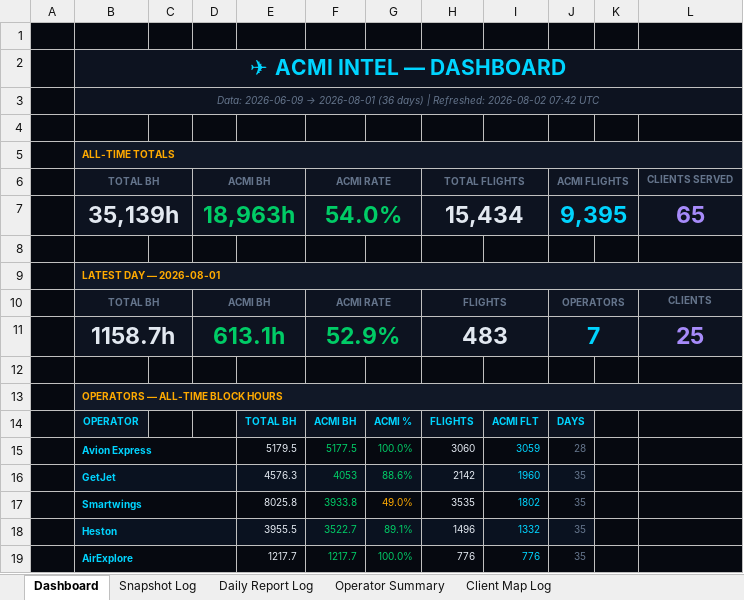
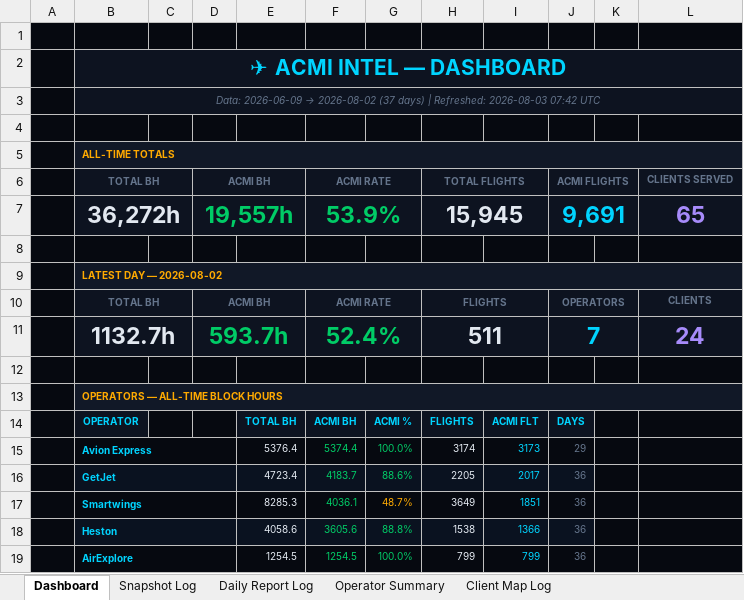
Before and after one commit to juliuskvx/acmi-tracker, an Excel workbook: data/acmi_log.xlsx, sheet Dashboard, drawn as a sheet; only a part is shown; values as stored, in another font and other column widths than the file's, no borders; removed rows and columns are numbered as before the commit, all else as after; the diff covers the shown part only; the diff names each change by its address in the sheet, - before the commit and + after, or states it on an @@ line.

```diff
--- a/data/acmi_log.xlsx (sheet Dashboard)
+++ b/data/acmi_log.xlsx (sheet Dashboard)
@@ B3 (TOTAL BH): …2026-06-09 → 2026-08-01 (36 days) | Refreshed: 2026-08-02 07:42 UTC → …2026-06-09 → 2026-08-02 (37 days) | Refreshed: 2026-08-03 07:42 UTC @@
-row 7:  | 35,139h |  | 18,963h |  | 54.0% |  | 15,434 |  | 9,395 |  | 65
+row 7:  | 36,272h |  | 19,557h |  | 53.9% |  | 15,945 |  | 9,691 |  | 65
-B9 (TOTAL BH): LATEST DAY — 2026-08-01
+B9 (TOTAL BH): LATEST DAY — 2026-08-02
-row 11:  | 1158.7h |  | 613.1h |  | 52.9% |  | 483 |  | 7 |  | 25
+row 11:  | 1132.7h |  | 593.7h |  | 52.4% |  | 511 |  | 7 |  | 24
-E15: 5179.5
+E15: 5376.4
-F15 (ACMI RATE): 5177.5
+F15 (ACMI RATE): 5374.4
-H15 (TOTAL FLIGHTS): 3060
+H15 (TOTAL FLIGHTS): 3174
-I15: 3059
+I15: 3173
-J15 (ACMI FLIGHTS): 28
+J15 (ACMI FLIGHTS): 29
-E16: 4576.3
+E16: 4723.4
-F16 (ACMI RATE): 4053
+F16 (ACMI RATE): 4183.7
-H16 (TOTAL FLIGHTS): 2142
+H16 (TOTAL FLIGHTS): 2205
-I16: 1960
+I16: 2017
-J16:J19 (ACMI FLIGHTS): 35
+J16:J19 (ACMI FLIGHTS): 36
-E17: 8025.8
+E17: 8285.3
-F17 (ACMI RATE): 3933.8
+F17 (ACMI RATE): 4036.1
-G17: 49.0%
+G17: 48.7%
-H17 (TOTAL FLIGHTS): 3535
+H17 (TOTAL FLIGHTS): 3649
-I17: 1802
+I17: 1851
-E18: 3955.5
+E18: 4058.6
-F18 (ACMI RATE): 3522.7
+F18 (ACMI RATE): 3605.6
-G18: 89.1%
+G18: 88.8%
-H18 (TOTAL FLIGHTS): 1496
+H18 (TOTAL FLIGHTS): 1538
-I18: 1332
+I18: 1366
-E19: 1217.7
+E19: 1254.5
-F19 (ACMI RATE): 1217.7
+F19 (ACMI RATE): 1254.5
-H19 (TOTAL FLIGHTS): 776
+H19 (TOTAL FLIGHTS): 799
-I19: 776
+I19: 799
```
Also changed, not shown: 2 added rows, 2 removed rows and 34 edited cells elsewhere in this sheet, sheet Snapshot Log, sheet Daily Report Log, sheet Client Map Log, sheet Operator Summary, 3 other files.
